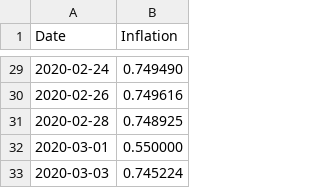
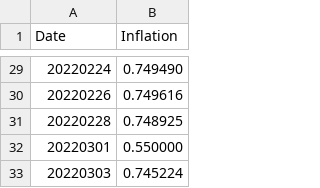
Before and after one commit to Flower1311/mt, a CSV file: Test_infl.csv, drawn as a sheet; only a part is shown, gaps mark what is left out; the diff covers the shown part only.

```diff
--- a/Test_infl.csv
+++ b/Test_infl.csv
@@ -29,5 +29,5 @@ Date, Inflation
-2020-02-24, 0.749490
-2020-02-26, 0.749616
-2020-02-28, 0.748925
-2020-03-01, 0.550000
-2020-03-03, 0.745224
+20220224, 0.749490
+20220226, 0.749616
+20220228, 0.748925
+20220301, 0.550000
+20220303, 0.745224
```
Also changed, not shown: 27 edited cells elsewhere in this file.
